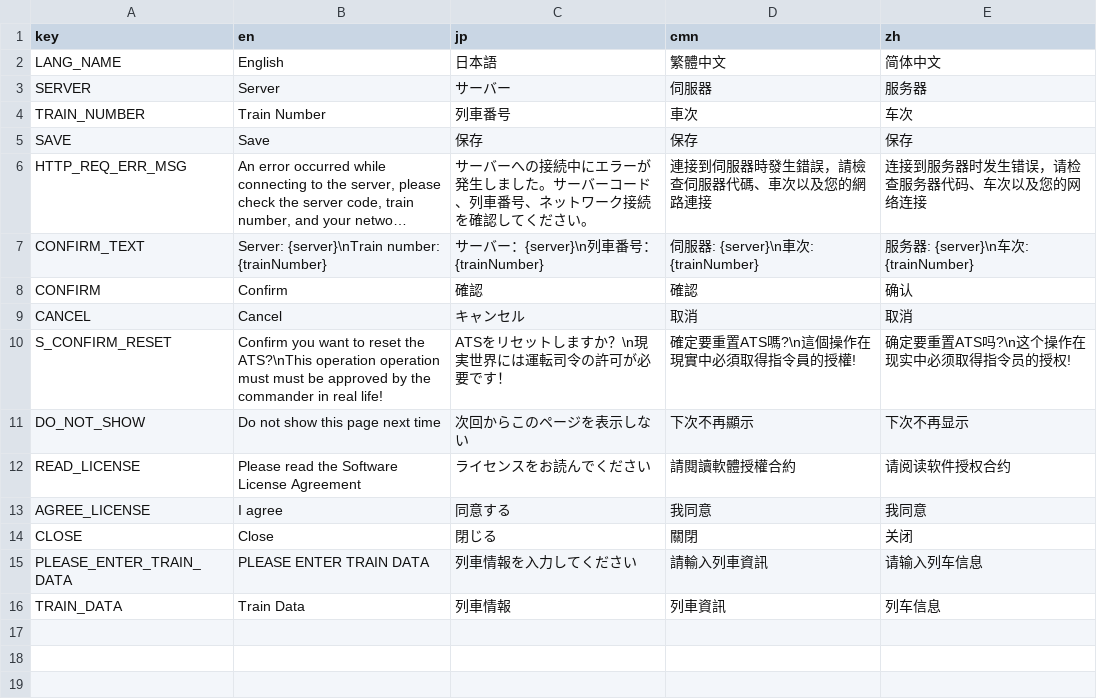
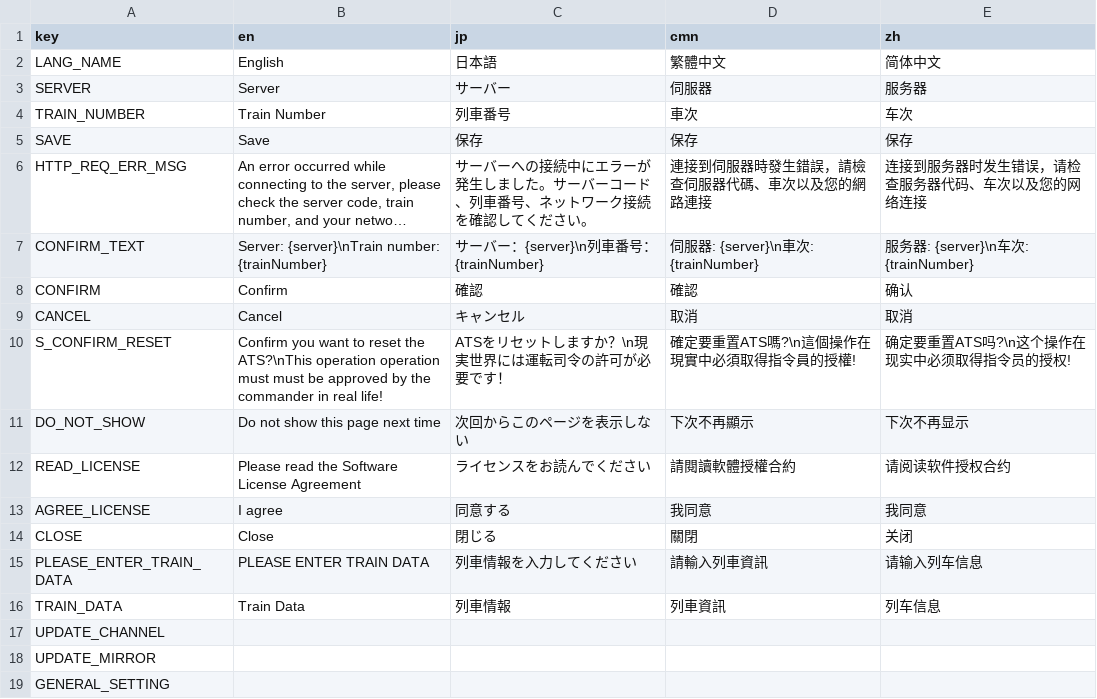
Before and after one commit to rinnyanneko/SR-ATS, a CSV file: translation.csv, drawn as a sheet; long unchanged cells end in ….

Commit message:
updater

```diff
--- a/translation.csv
+++ b/translation.csv
@@ -16 +16,4 @@ PLEASE_ENTER_TRAIN_DATA,PLEASE ENTER TRAIN DATA,列車情報を入力してく
 TRAIN_DATA,Train Data,列車情報,列車資訊,列车信息
+UPDATE_CHANNEL,,,,
+UPDATE_MIRROR,,,,
+GENERAL_SETTING,,,,
```
Also changed, not shown: 9 other files.
